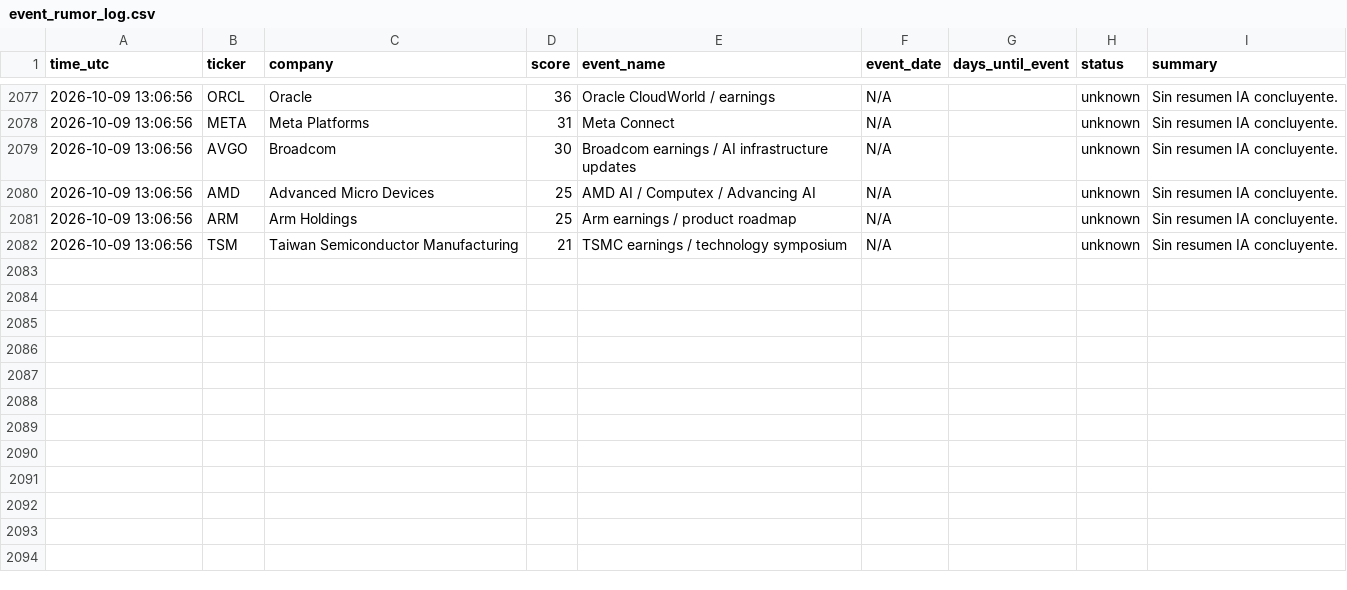
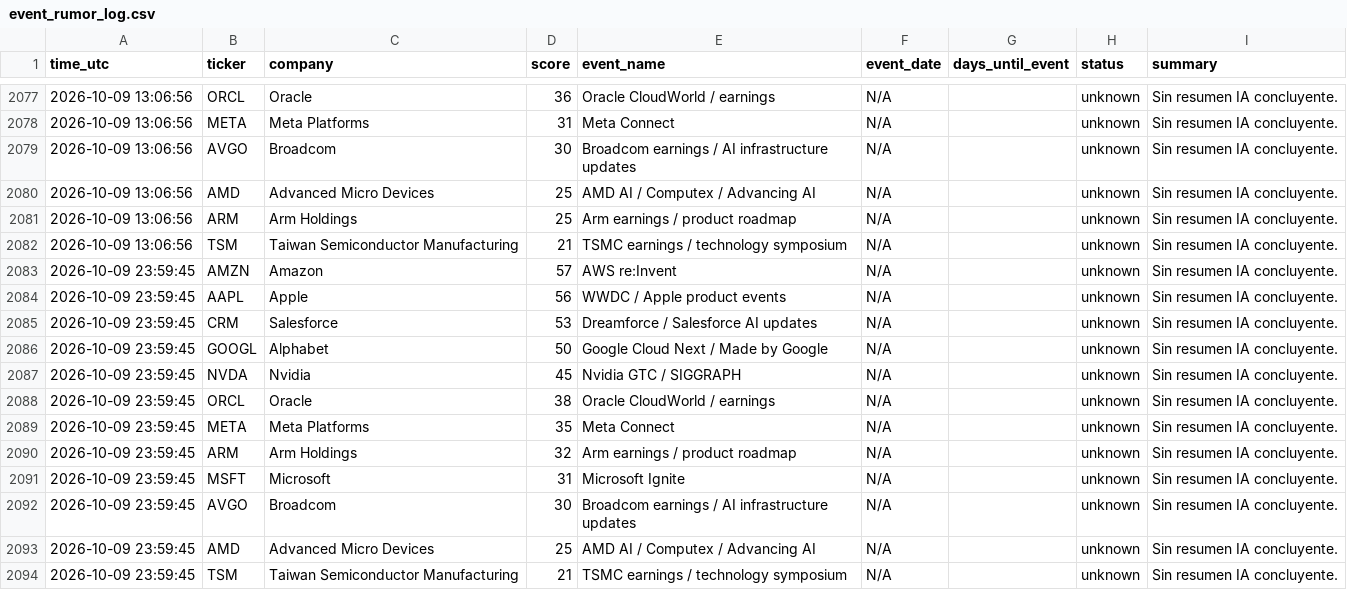
Before and after one commit to DiegoSR-git/market-signal-agent, a CSV file: event_rumor_log.csv, drawn as a sheet; only a part is shown, gaps mark what is left out; the diff names each change by its address in the sheet, - before the commit and + after, or states it on an @@ line.

```diff
--- a/event_rumor_log.csv
+++ b/event_rumor_log.csv
+row 2083: 2026-10-09 23:59:45 | AMZN | Amazon | 57 | AWS re:Invent | N/A |  | unknown | Sin resumen IA concluyente.
+row 2084: 2026-10-09 23:59:45 | AAPL | Apple | 56 | WWDC / Apple product events | N/A |  | unknown | Sin resumen IA concluyente.
+row 2085: 2026-10-09 23:59:45 | CRM | Salesforce | 53 | Dreamforce / Salesforce AI updates | N/A |  | unknown | Sin resumen IA concluyente.
+row 2086: 2026-10-09 23:59:45 | GOOGL | Alphabet | 50 | Google Cloud Next / Made by Google | N/A |  | unknown | Sin resumen IA concluyente.
+row 2087: 2026-10-09 23:59:45 | NVDA | Nvidia | 45 | Nvidia GTC / SIGGRAPH | N/A |  | unknown | Sin resumen IA concluyente.
+row 2088: 2026-10-09 23:59:45 | ORCL | Oracle | 38 | Oracle CloudWorld / earnings | N/A |  | unknown | Sin resumen IA concluyente.
+row 2089: 2026-10-09 23:59:45 | META | Meta Platforms | 35 | Meta Connect | N/A |  | unknown | Sin resumen IA concluyente.
+row 2090: 2026-10-09 23:59:45 | ARM | Arm Holdings | 32 | Arm earnings / product roadmap | N/A |  | unknown | Sin resumen IA concluyente.
+row 2091: 2026-10-09 23:59:45 | MSFT | Microsoft | 31 | Microsoft Ignite | N/A |  | unknown | Sin resumen IA concluyente.
+row 2092: 2026-10-09 23:59:45 | AVGO | Broadcom | 30 | Broadcom earnings / AI infrastructure updates | N/A |  | unknown | Sin resumen IA concluyente.
+row 2093: 2026-10-09 23:59:45 | AMD | Advanced Micro Devices | 25 | AMD AI / Computex / Advancing AI | N/A |  | unknown | Sin resumen IA concluyente.
+row 2094: 2026-10-09 23:59:45 | TSM | Taiwan Semiconductor Manufacturing | 21 | TSMC earnings / technology symposium | N/A |  | unknown | Sin resumen IA concluyente.
```
Also changed, not shown: 5 other files.
